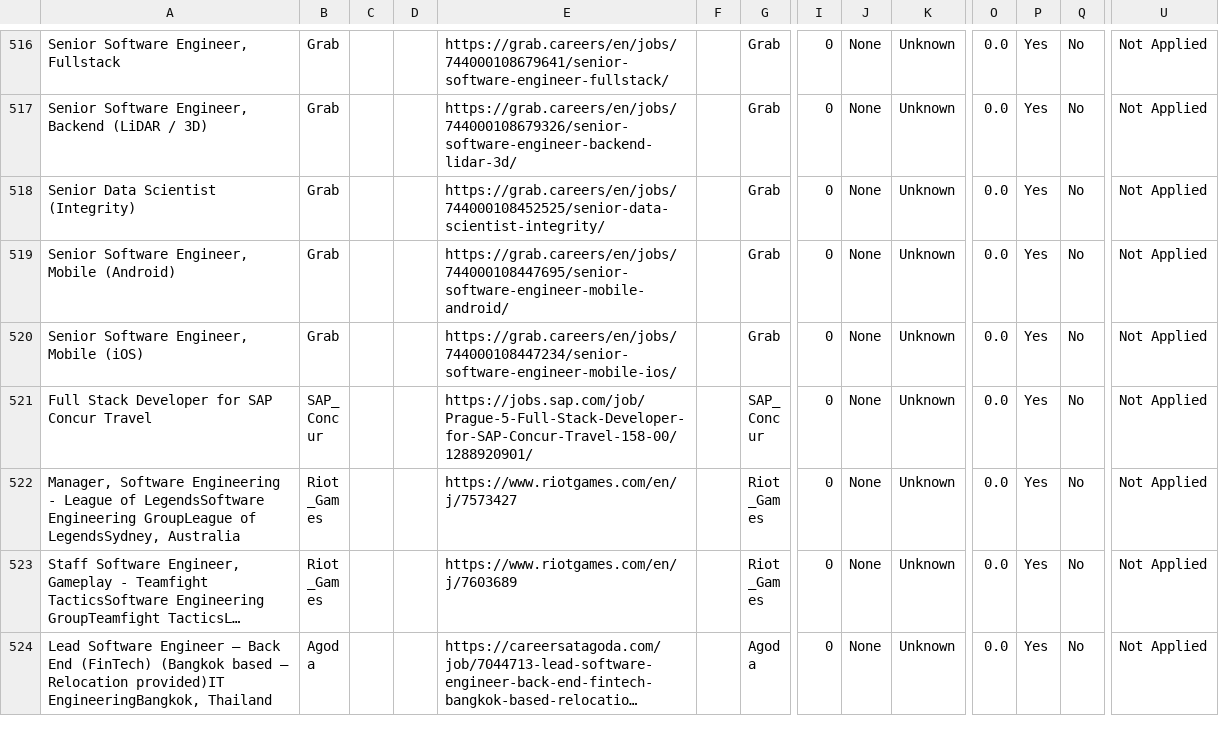
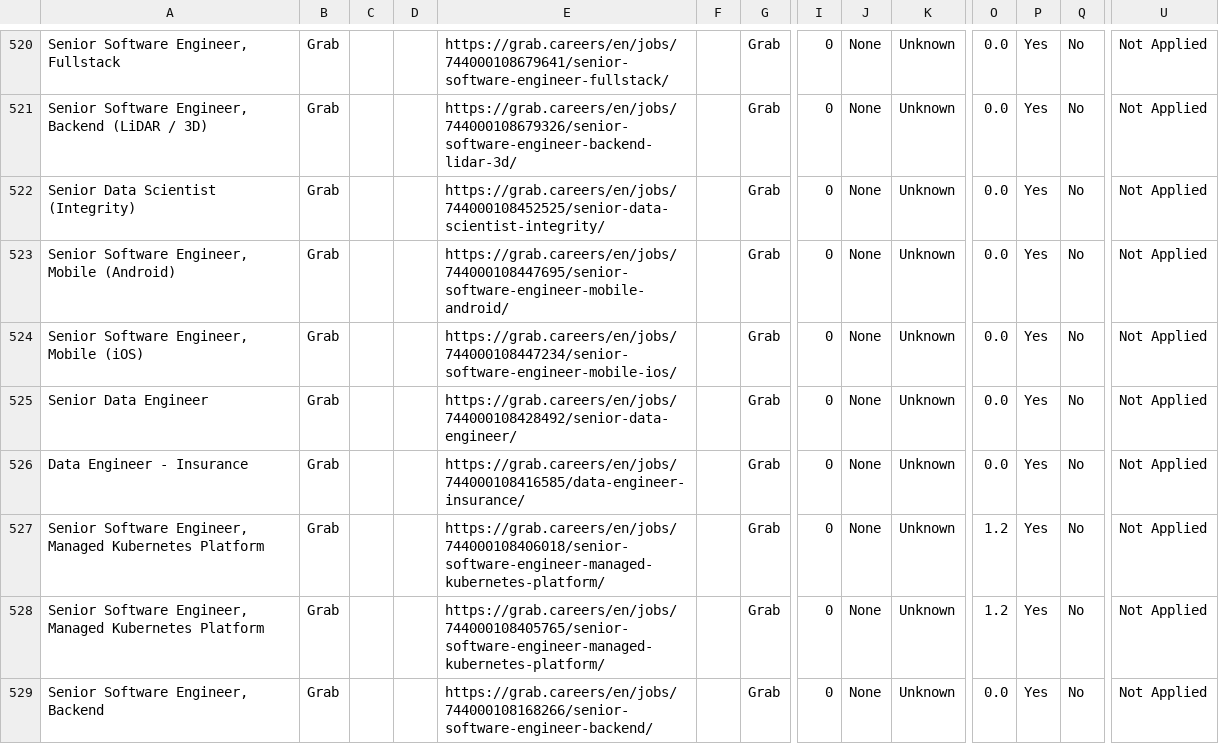
Before and after one commit to naman011/python-projects-secondary, a CSV file: data/jobs.csv, drawn as a sheet; only a part is shown, gaps mark what is left out; the shorter side is filled out with more unchanged rows; long unchanged cells end in …; rows hold the shown columns only; the diff covers the shown part only; the diff names each change by its address in the sheet, - before the commit and + after, or states it on an @@ line.

```diff
--- a/data/jobs.csv
+++ b/data/jobs.csv
+row 525: Senior Data Engineer | Grab |  |  | https://grab.careers/en/jobs/744000108428492/senior-data-engineer/ |  | Grab | 0 | None | Unknown | 0.0 | Yes | No | Not Applied
+row 526: Data Engineer - Insurance | Grab |  |  | https://grab.careers/en/jobs/744000108416585/data-engineer-insurance/ |  | Grab | 0 | None | Unknown | 0.0 | Yes | No | Not Applied
+row 527: Senior Software Engineer, Managed Kubernetes Platform | Grab |  |  | https://grab.careers/en/jobs/744000108406018/senior-software-engineer-managed-kubernetes-platform/ |  | Grab | 0 | None | Unknown | 1.2 | Yes | No | Not Applied
+row 528: Senior Software Engineer, Managed Kubernetes Platform | Grab |  |  | https://grab.careers/en/jobs/744000108405765/senior-software-engineer-managed-kubernetes-platform/ |  | Grab | 0 | None | Unknown | 1.2 | Yes | No | Not Applied
+row 529: Senior Software Engineer, Backend | Grab |  |  | https://grab.careers/en/jobs/744000108168266/senior-software-engineer-backend/ |  | Grab | 0 | None | Unknown | 0.0 | Yes | No | Not Applied
```
Also changed, not shown: 8 added rows and 36 edited cells elsewhere in this file, 1 other file.
